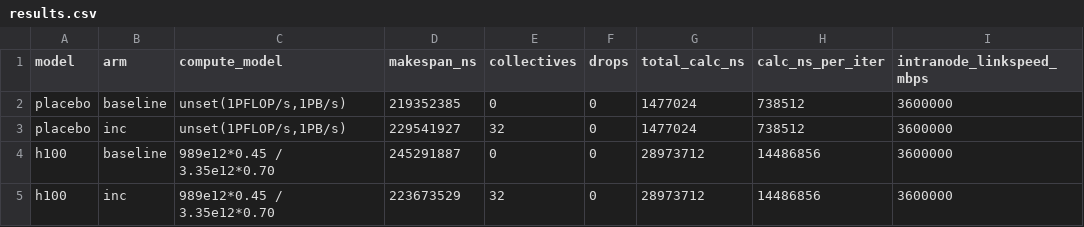
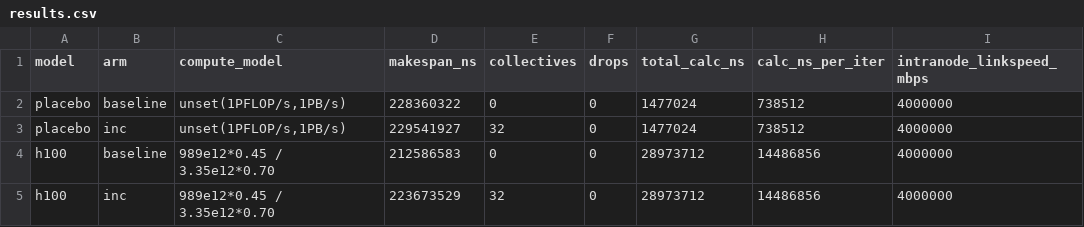
Before and after one commit to miharulidze/atlahs-inc, a CSV file: sim/htsim-backend/sim/datacenter/llama3_ab_pcm/facevalidity/computemodel/results.csv, drawn as a sheet.

Commit message:
eval(quarantine): record post-NIC-fix result state — UNVERIFIED, do not quote
Snapshots the 2026-07-14..16 re-measurement wave: llama3 A/B revision +
noise-floor resolution (schedule_sensitivity.md, perturb_schedule.py), D2/SP/
face-validity refresh, g72 realism ladder R0-R3, bcast + allreduce sweep
refreshes, tree288 400G topo, and the generator pin (H100 roofline model
ac2ad89) that produced the h100-model traces.

STATUS banners added to results.md and realism.md: the shared-intranode-
topology aliasing is unfixed and may bias all multi-domain numbers; recorded
for provenance, not endorsed.

```diff
--- a/sim/htsim-backend/sim/datacenter/llama3_ab_pcm/facevalidity/computemodel/results.csv
+++ b/sim/htsim-backend/sim/datacenter/llama3_ab_pcm/facevalidity/computemodel/results.csv
@@ -1,5 +1,5 @@
 model,arm,compute_model,makespan_ns,collectives,drops,total_calc_ns,calc_ns_per_iter,intranode_linkspeed_mbps
-placebo,baseline,"unset(1PFLOP/s,1PB/s)",219352385,0,0,1477024,738512,3600000
-placebo,inc,"unset(1PFLOP/s,1PB/s)",229541927,32,0,1477024,738512,3600000
-h100,baseline,989e12*0.45 / 3.35e12*0.70,245291887,0,0,28973712,14486856,3600000
-h100,inc,989e12*0.45 / 3.35e12*0.70,223673529,32,0,28973712,14486856,3600000
+placebo,baseline,"unset(1PFLOP/s,1PB/s)",228360322,0,0,1477024,738512,4000000
+placebo,inc,"unset(1PFLOP/s,1PB/s)",229541927,32,0,1477024,738512,4000000
+h100,baseline,989e12*0.45 / 3.35e12*0.70,212586583,0,0,28973712,14486856,4000000
+h100,inc,989e12*0.45 / 3.35e12*0.70,223673529,32,0,28973712,14486856,4000000
```
Also changed, not shown: sim/htsim-backend/sim/datacenter/allreduce_ab_pcm/results.csv, sim/htsim-backend/sim/datacenter/allreduce_ab_pcm/results_msgsweep_pcm.csv, 51 other files.
